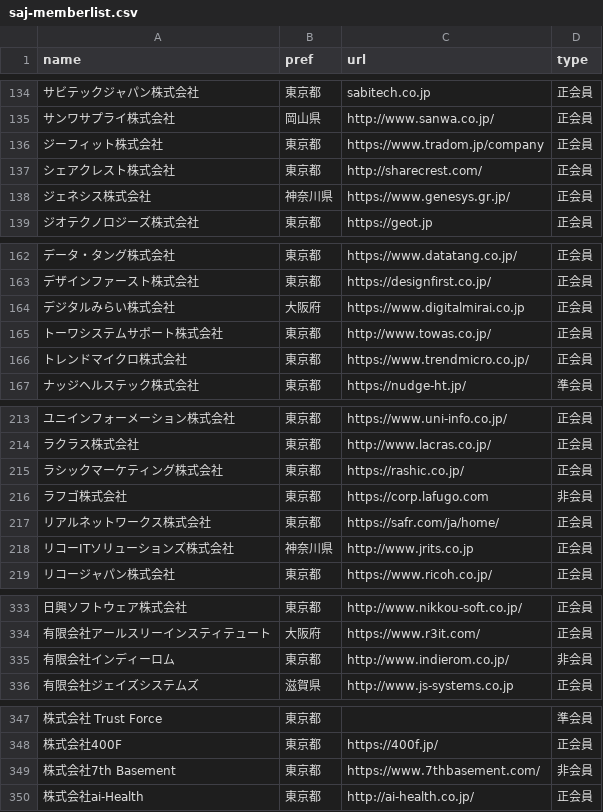
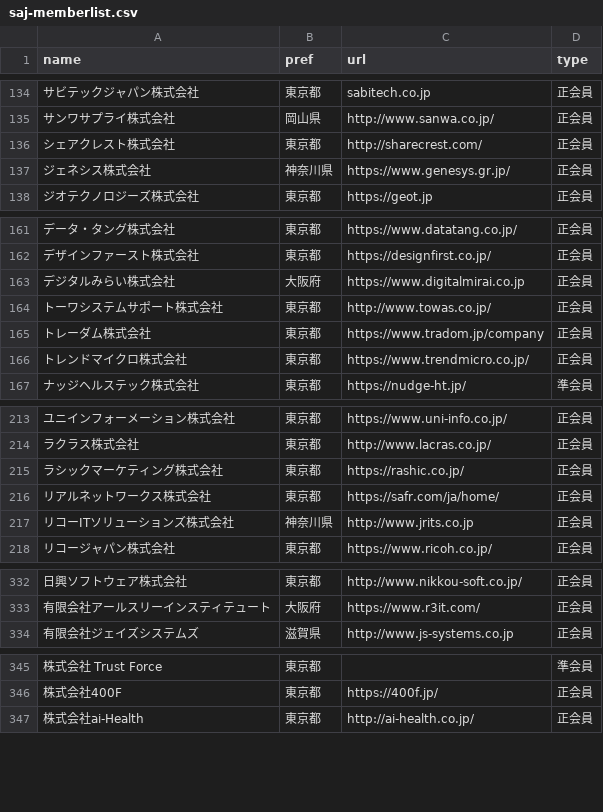
Before and after one commit to code4fukui/opendata-SAJ, a CSV file: saj-memberlist.csv, drawn as a sheet; only a part is shown, gaps mark what is left out; removed rows and columns are numbered as before the commit, all else as after; the diff covers the shown part only; the diff names each change by its address in the sheet, - before the commit and + after, or states it on an @@ line.

Commit message:
update data

```diff
--- a/saj-memberlist.csv
+++ b/saj-memberlist.csv
-row 136: ジーフィット株式会社 | 東京都 | https://www.tradom.jp/company | 正会員
+row 165: トレーダム株式会社 | 東京都 | https://www.tradom.jp/company | 正会員
-row 216: ラフゴ株式会社 | 東京都 | https://corp.lafugo.com | 非会員
-row 335: 有限会社インディーロム | 東京都 | http://www.indierom.co.jp/ | 非会員
-row 349: 株式会社7th Basement | 東京都 | https://www.7thbasement.com/ | 非会員
```
Also changed, not shown: 1 removed row elsewhere in this file.
